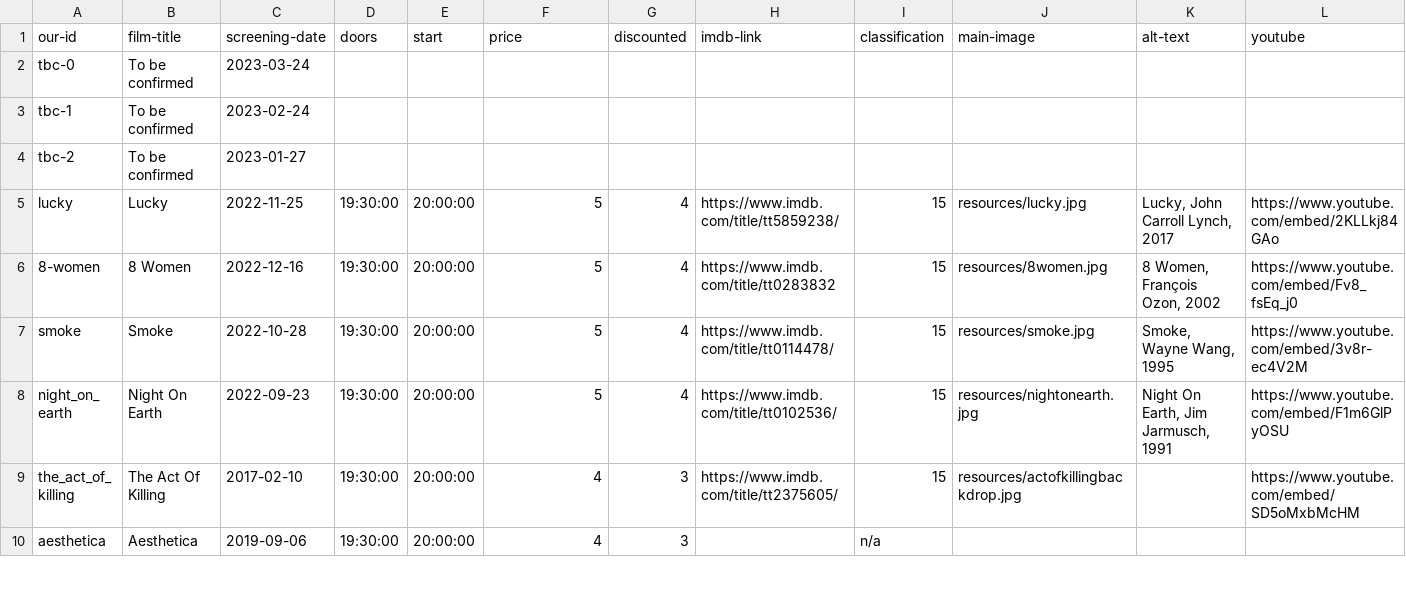
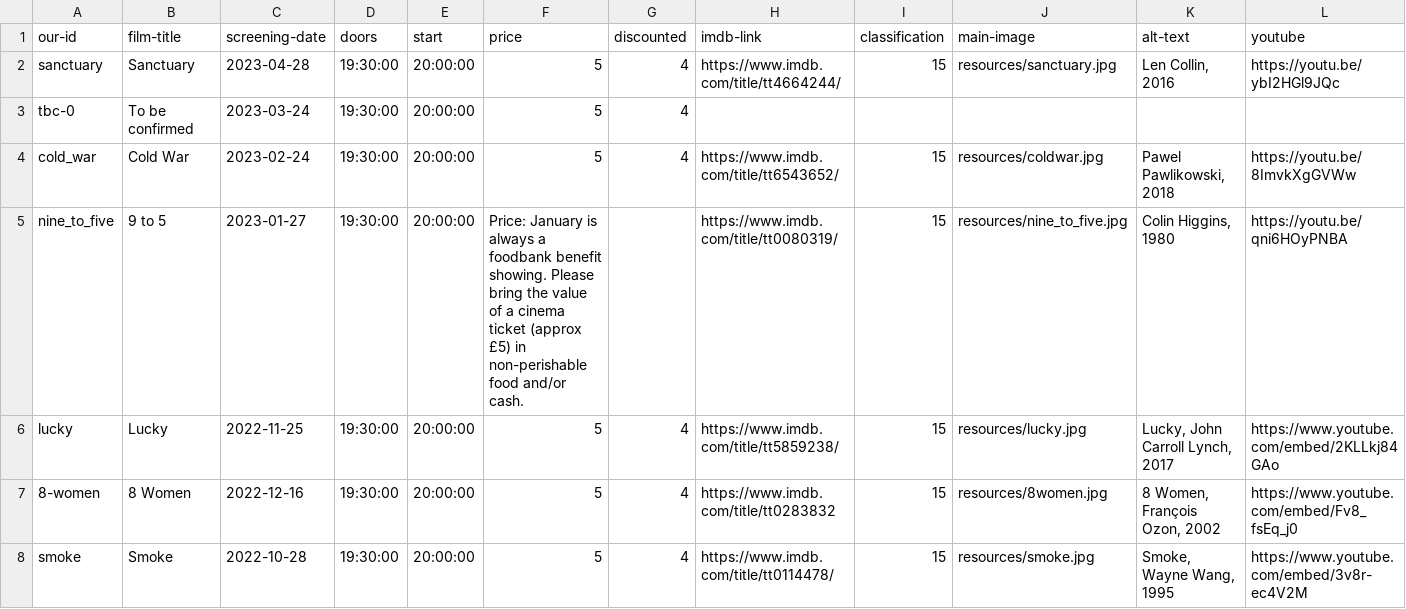
Before and after one commit to caprenter/shipley-film-society, a CSV file: _data/films.csv, drawn as a sheet; only a part is shown; the shorter side is filled out with more unchanged rows; removed rows and columns are numbered as before the commit, all else as after; rows hold the shown columns only; the diff names each change by its address in the sheet, - before the commit and + after, or states it on an @@ line.

Commit message:
Adds films for Jan, Feb, April 2023

```diff
--- a/_data/films.csv
+++ b/_data/films.csv
+row 2: sanctuary | Sanctuary | 2023-04-28 | 19:30:00 | 20:00:00 | 5 | 4 | https://www.imdb.com/title/tt4664244/ | 15 | resources/sanctuary.jpg | Len Collin, 2016 | https://youtu.be/ybI2HGl9JQc
-D3 (doors): (empty)
+D3 (doors): 19:30:00
-E3 (start): (empty)
+E3 (start): 20:00:00
-F3 (price): (empty)
+F3 (price): 5
-G3 (discounted): (empty)
+G3 (discounted): 4
-row 3: tbc-1 | To be confirmed | 2023-02-24
-row 4: tbc-2 | To be confirmed | 2023-01-27
+row 4: cold_war | Cold War | 2023-02-24 | 19:30:00 | 20:00:00 | 5 | 4 | https://www.imdb.com/title/tt6543652/ | 15 | resources/coldwar.jpg | Pawel Pawlikowski, 2018 | https://youtu.be/8ImvkXgGVWw
+row 5: nine_to_five | 9 to 5 | 2023-01-27 | 19:30:00 | 20:00:00 | Price: January is always a foodbank benefit showing. Please bring the value of a cinema ticket (approx £5) in non-perishable food and/or cash. |  | https://www.imdb.com/title/tt0080319/ | 15 | resources/nine_to_five.jpg | Colin Higgins, 1980 | https://youtu.be/qni6HOyPNBA
```
Also changed, not shown: 7 other files.
